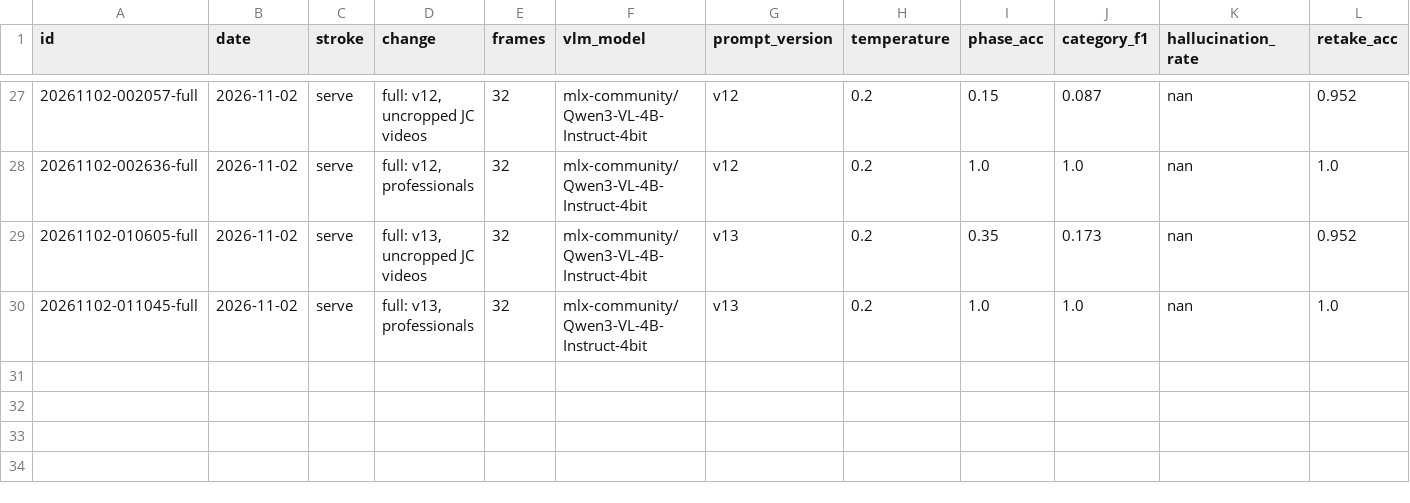
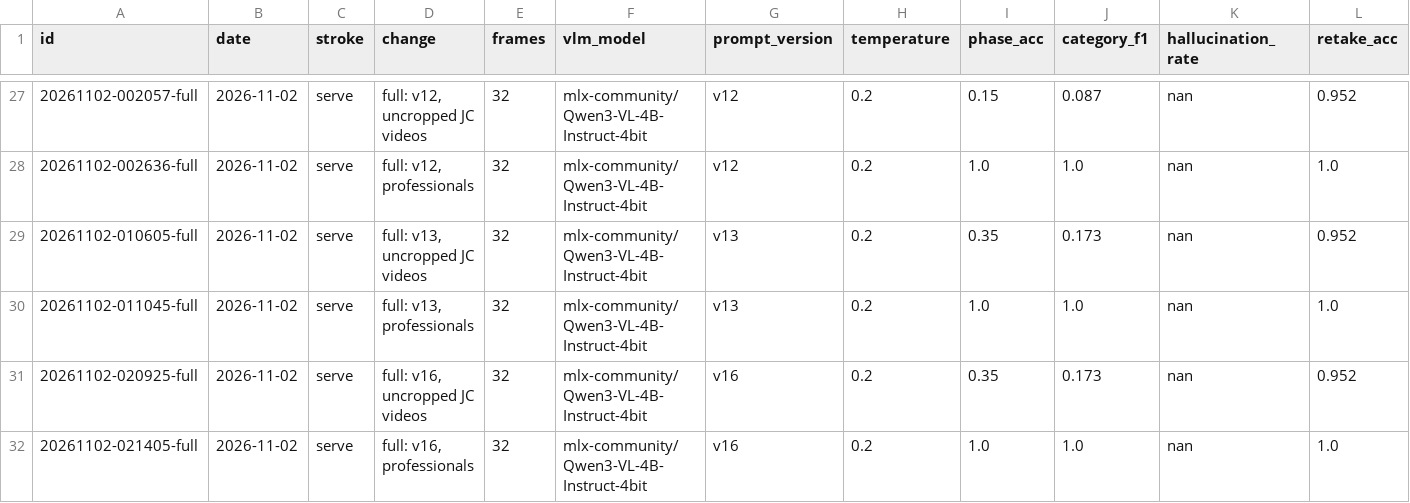
Before and after one commit to erneram/tennis-ai, a CSV file: experiments/iterations.csv, drawn as a sheet; only a part is shown, gaps mark what is left out; rows hold the shown columns only; the diff names each change by its address in the sheet, - before the commit and + after, or states it on an @@ line.

Commit message:
exp(serve): prompt v16, the observation only about the point to improve
Same checks and answers as v13. Observations that add another fault: 1 of 7 (v13: 4).

```diff
--- a/experiments/iterations.csv
+++ b/experiments/iterations.csv
+row 31: 20261102-020925-full | 2026-11-02 | serve | full: v16, uncropped JC videos | 32 | mlx-community/Qwen3-VL-4B-Instruct-4bit | v16 | 0.2 | 0.35 | 0.173 | nan | 0.952
+row 32: 20261102-021405-full | 2026-11-02 | serve | full: v16, professionals | 32 | mlx-community/Qwen3-VL-4B-Instruct-4bit | v16 | 0.2 | 1.0 | 1.0 | nan | 1.0
```
Also changed, not shown: 3 other files.
